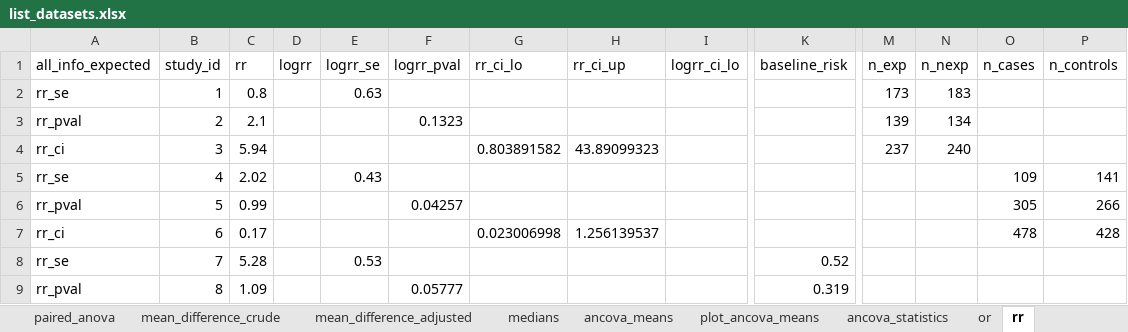
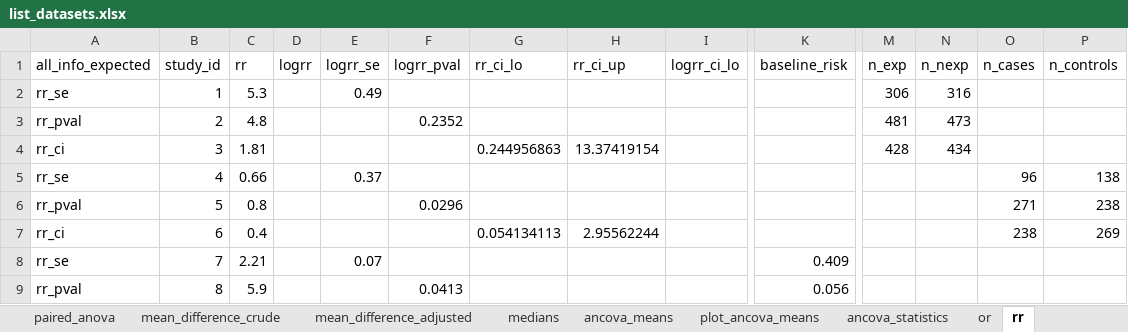
Before and after one commit to CorentinJGosling/metaconvert, an Excel workbook: tables/list_datasets.xlsx, sheet rr, drawn as a sheet; only a part is shown, gaps mark what is left out; values as stored, in another font and other column widths than the file's, no borders; the diff covers the shown part only; the diff names each change by its address in the sheet, - before the commit and + after, or states it on an @@ line.

```diff
--- a/tables/list_datasets.xlsx (sheet rr)
+++ b/tables/list_datasets.xlsx (sheet rr)
-C2 (rr): 0.8
+C2 (rr): 5.3
-E2 (logrr_se): 0.63
+E2 (logrr_se): 0.49
-M2 (n_exp): 173
+M2 (n_exp): 306
-N2 (n_nexp): 183
+N2 (n_nexp): 316
-C3 (rr): 2.1
+C3 (rr): 4.8
-F3 (logrr_pval): 0.1323
+F3 (logrr_pval): 0.2352
-M3 (n_exp): 139
+M3 (n_exp): 481
-N3 (n_nexp): 134
+N3 (n_nexp): 473
-C4 (rr): 5.94
+C4 (rr): 1.81
-G4 (rr_ci_lo): 0.803891582
+G4 (rr_ci_lo): 0.244956863
-H4 (rr_ci_up): 43.89099323
+H4 (rr_ci_up): 13.37419154
-M4 (n_exp): 237
+M4 (n_exp): 428
-N4 (n_nexp): 240
+N4 (n_nexp): 434
-C5 (rr): 2.02
+C5 (rr): 0.66
-E5 (logrr_se): 0.43
+E5 (logrr_se): 0.37
-O5 (n_cases): 109
+O5 (n_cases): 96
-P5 (n_controls): 141
+P5 (n_controls): 138
-C6 (rr): 0.99
+C6 (rr): 0.8
-F6 (logrr_pval): 0.04257
+F6 (logrr_pval): 0.0296
-O6 (n_cases): 305
+O6 (n_cases): 271
-P6 (n_controls): 266
+P6 (n_controls): 238
-C7 (rr): 0.17
+C7 (rr): 0.4
-G7 (rr_ci_lo): 0.023006998
+G7 (rr_ci_lo): 0.054134113
-H7 (rr_ci_up): 1.256139537
+H7 (rr_ci_up): 2.95562244
-O7 (n_cases): 478
+O7 (n_cases): 238
-P7 (n_controls): 428
+P7 (n_controls): 269
-C8 (rr): 5.28
+C8 (rr): 2.21
-E8 (logrr_se): 0.53
+E8 (logrr_se): 0.07
-K8 (baseline_risk): 0.52
+K8 (baseline_risk): 0.409
-C9 (rr): 1.09
+C9 (rr): 5.9
-F9 (logrr_pval): 0.05777
+F9 (logrr_pval): 0.0413
-K9 (baseline_risk): 0.319
+K9 (baseline_risk): 0.056
```
Also changed, not shown: 37 edited cells elsewhere in this sheet, sheet or, sheet paired_anova, sheet change_scores, sheet ancova_means, sheet ancova_statistics, sheet medians, 10 more sheets, tables/anova.xlsx, tables/list_tables.xlsx, 45 other files.
